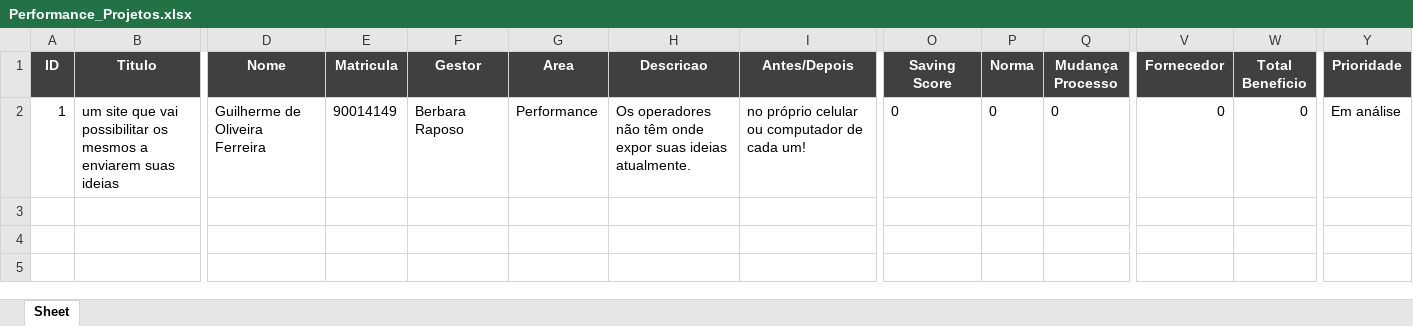
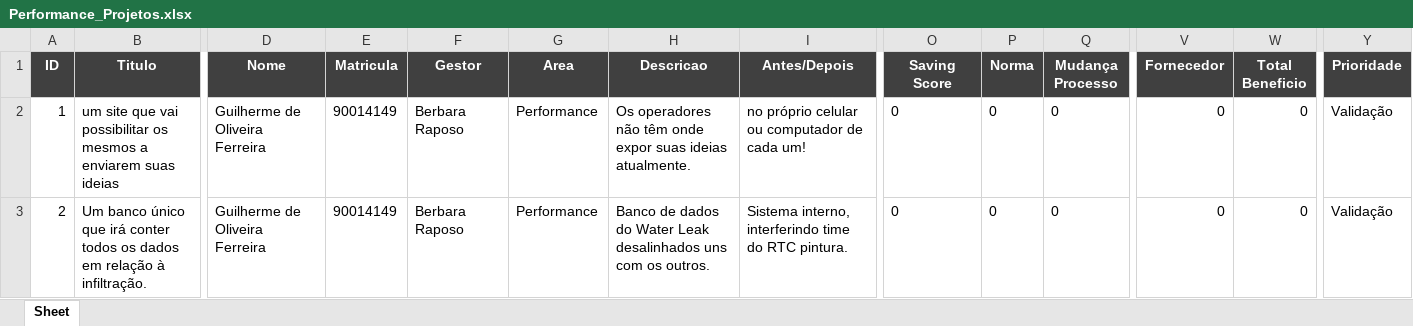
Before and after one commit to Guilherme200711/incubator, an Excel workbook: Performance_Projetos.xlsx, sheet Sheet, drawn as a sheet; only a part is shown, gaps mark what is left out; values as stored, in another font and other column widths than the file's, no borders; table styles not drawn; rows hold the shown columns only; the diff names each change by its address in the sheet, - before the commit and + after, or states it on an @@ line.

```diff
--- a/Performance_Projetos.xlsx (sheet Sheet)
+++ b/Performance_Projetos.xlsx (sheet Sheet)
-Y2 (Prioridade): Em análise
+Y2 (Prioridade): Validação
+row 3: 2 | Um banco único que irá conter todos os dados em relação à infiltração. | Guilherme de Oliveira Ferreira | 90014149 | Berbara Raposo | Performance | Banco de dados do Water Leak desalinhados uns com os outros. | Sistema interno, interferindo time do RTC pintura. | 0 | 0 | 0 | 0 | 0 | Validação
```
Also changed, not shown: 1 other file.
